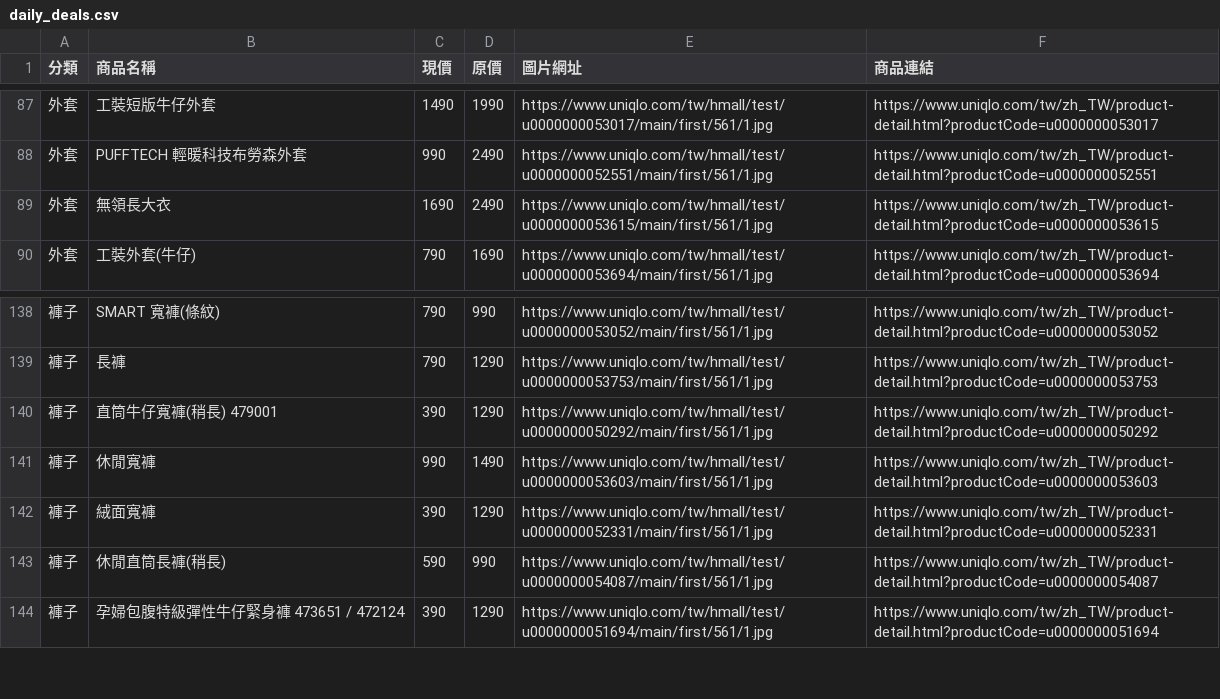
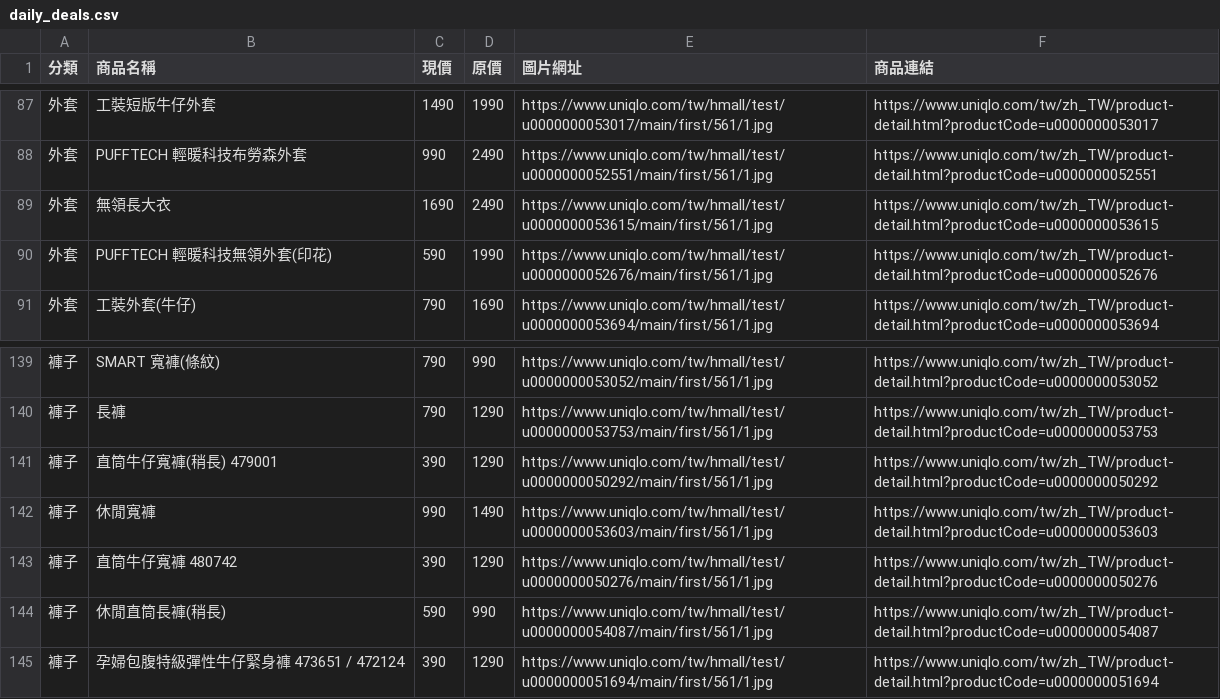
Before and after one commit to mooder16/on-sell-tracker, a CSV file: daily_deals.csv, drawn as a sheet; only a part is shown, gaps mark what is left out.

```diff
--- a/daily_deals.csv
+++ b/daily_deals.csv
@@ -89,2 +89,3 @@
 外套,無領長大衣,1690,2490,https://www.uniqlo.com/tw/hmall/test/u0000000053615/main/first/561/1.jpg,https://www.uniqlo.com/tw/zh_TW/product-detail.html?productCode=u0000000053615
+外套,PUFFTECH 輕暖科技無領外套(印花),590,1990,https://www.uniqlo.com/tw/hmall/test/u0000000052676/main/first/561/1.jpg,https://www.uniqlo.com/tw/zh_TW/product-detail.html?productCode=u0000000052676
 外套,工裝外套(牛仔),790,1690,https://www.uniqlo.com/tw/hmall/test/u0000000053694/main/first/561/1.jpg,https://www.uniqlo.com/tw/zh_TW/product-detail.html?productCode=u0000000053694
@@ -141,3 +142,3 @@
 褲子,休閒寬褲,990,1490,https://www.uniqlo.com/tw/hmall/test/u0000000053603/main/first/561/1.jpg,https://www.uniqlo.com/tw/zh_TW/product-detail.html?productCode=u0000000053603
-褲子,絨面寬褲,390,1290,https://www.uniqlo.com/tw/hmall/test/u0000000052331/main/first/561/1.jpg,https://www.uniqlo.com/tw/zh_TW/product-detail.html?productCode=u0000000052331
+褲子,直筒牛仔寬褲 480742,390,1290,https://www.uniqlo.com/tw/hmall/test/u0000000050276/main/first/561/1.jpg,https://www.uniqlo.com/tw/zh_TW/product-detail.html?productCode=u0000000050276
 褲子,休閒直筒長褲(稍長),590,990,https://www.uniqlo.com/tw/hmall/test/u0000000054087/main/first/561/1.jpg,https://www.uniqlo.com/tw/zh_TW/product-detail.html?productCode=u0000000054087
```
Also changed, not shown: 5 other files.
